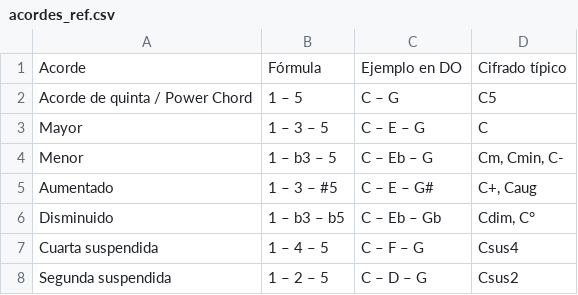
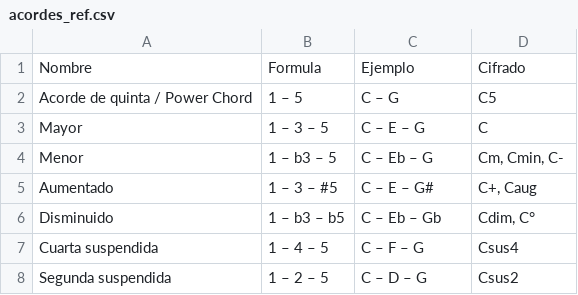
Before and after one commit to ingenieriaam/musical_theory, a CSV file: data/acordes_ref.csv, drawn as a sheet; only a part is shown.

Commit message:
se logra devolver la formula del acorde

```diff
--- a/data/acordes_ref.csv
+++ b/data/acordes_ref.csv
@@ -1,2 +1,2 @@
-Acorde,Fórmula,Ejemplo en DO,Cifrado típico
+Nombre,Formula,Ejemplo,Cifrado
 Acorde de quinta / Power Chord,1 – 5,C – G,C5
```
Also changed, not shown: 2 other files.
